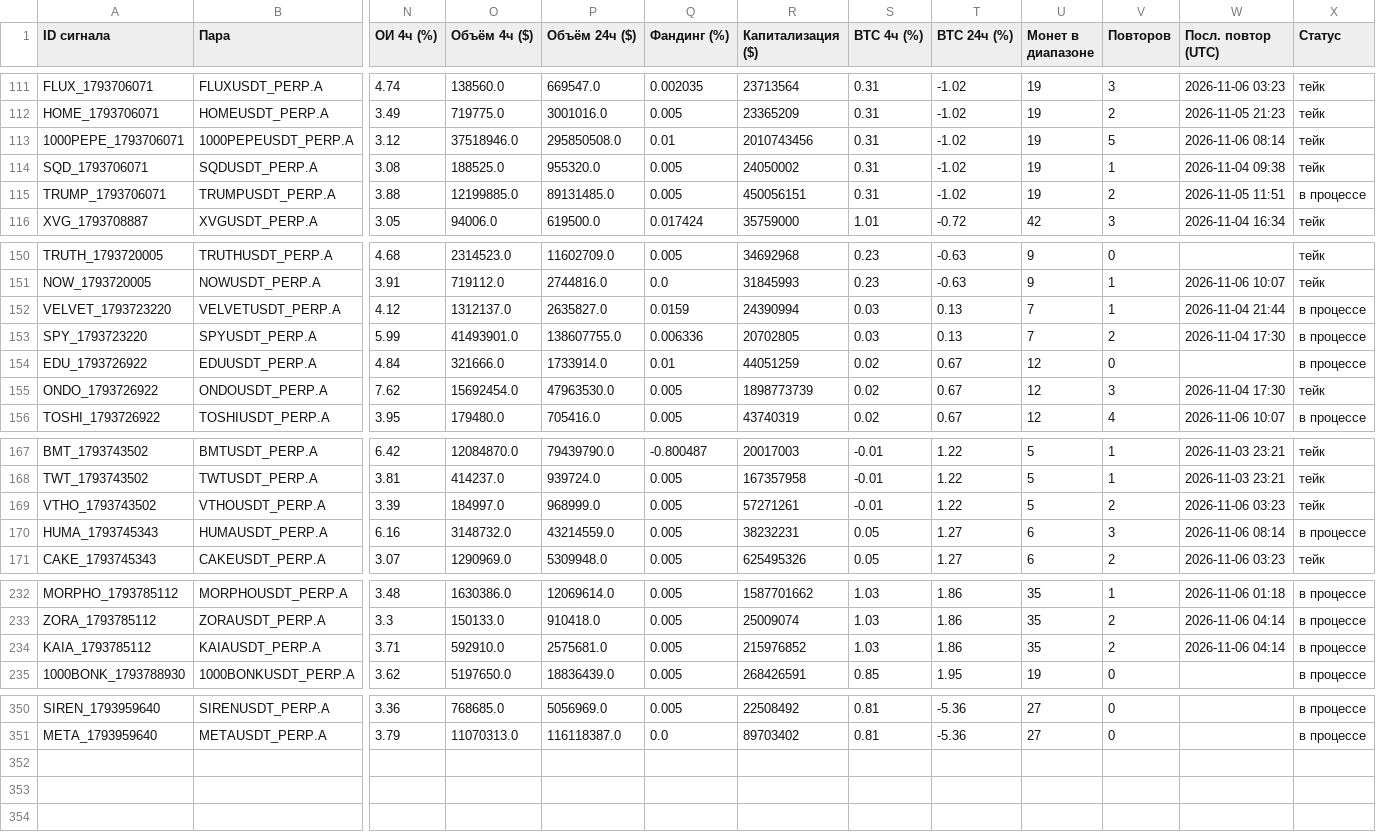
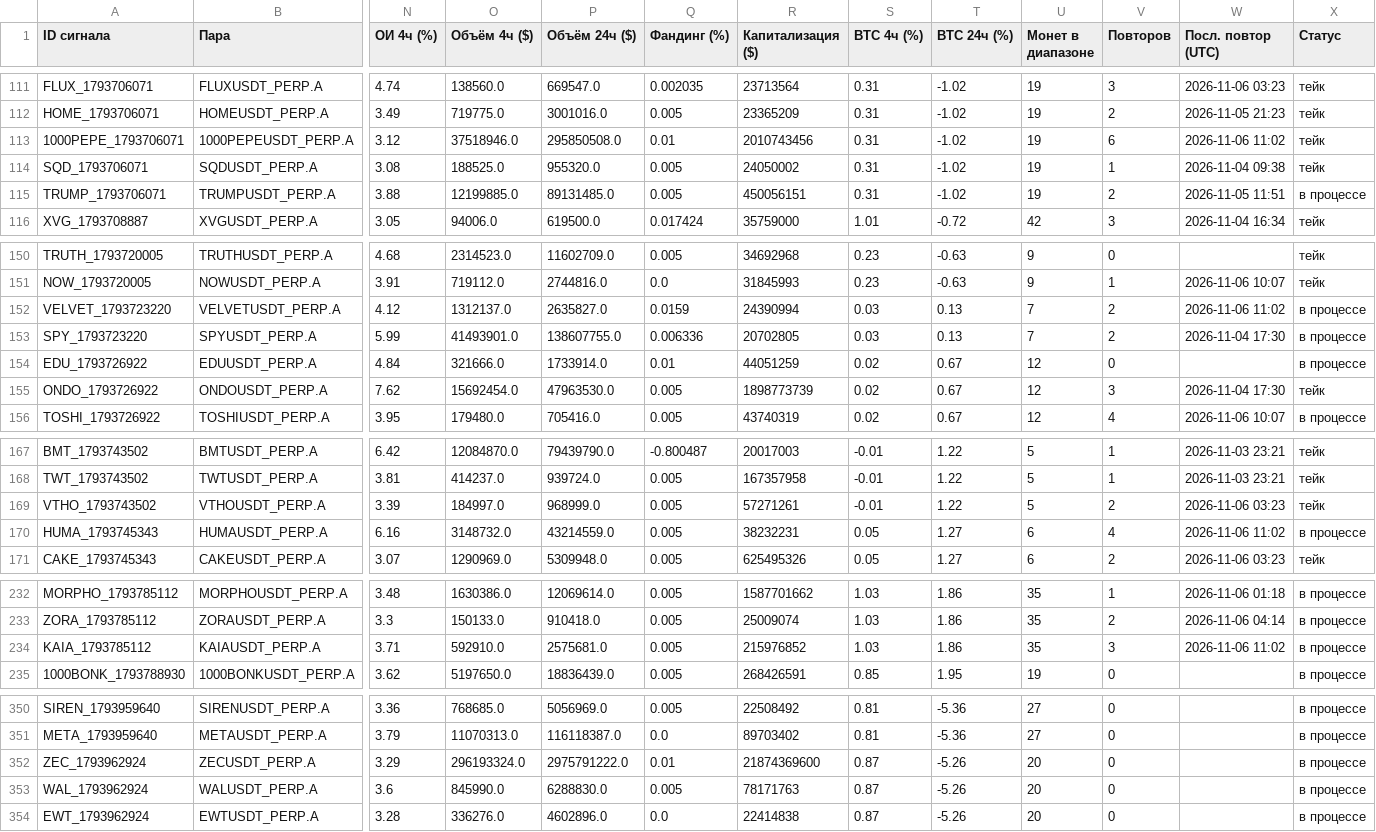
Before and after one commit to HelaPataki/crypto-bot, a CSV file: signals.csv, drawn as a sheet; only a part is shown, gaps mark what is left out; rows hold the shown columns only; the diff covers the shown part only; the diff names each change by its address in the sheet, - before the commit and + after, or states it on an @@ line.

```diff
--- a/signals.csv
+++ b/signals.csv
-V113 (Повторов): 5
+V113 (Повторов): 6
-W113 (Посл. повтор (UTC)): 2026-11-06 08:14
+W113 (Посл. повтор (UTC)): 2026-11-06 11:02
-V152 (Повторов): 1
+V152 (Повторов): 2
-W152 (Посл. повтор (UTC)): 2026-11-04 21:44
+W152 (Посл. повтор (UTC)): 2026-11-06 11:02
-V170 (Повторов): 3
+V170 (Повторов): 4
-W170 (Посл. повтор (UTC)): 2026-11-06 08:14
+W170 (Посл. повтор (UTC)): 2026-11-06 11:02
-V234 (Повторов): 2
+V234 (Повторов): 3
-W234 (Посл. повтор (UTC)): 2026-11-06 04:14
+W234 (Посл. повтор (UTC)): 2026-11-06 11:02
+row 352: ZEC_1793962924 | ZECUSDT_PERP.A | 3.29 | 296193324.0 | 2975791222.0 | 0.01 | 21874369600 | 0.87 | -5.26 | 20 | 0 |  | в процессе
+row 353: WAL_1793962924 | WALUSDT_PERP.A | 3.6 | 845990.0 | 6288830.0 | 0.005 | 78171763 | 0.87 | -5.26 | 20 | 0 |  | в процессе
+row 354: EWT_1793962924 | EWTUSDT_PERP.A | 3.28 | 336276.0 | 4602896.0 | 0.0 | 22414838 | 0.87 | -5.26 | 20 | 0 |  | в процессе
```
Also changed, not shown: 2 edited cells elsewhere in this file, repeats.csv, 1 other file.
